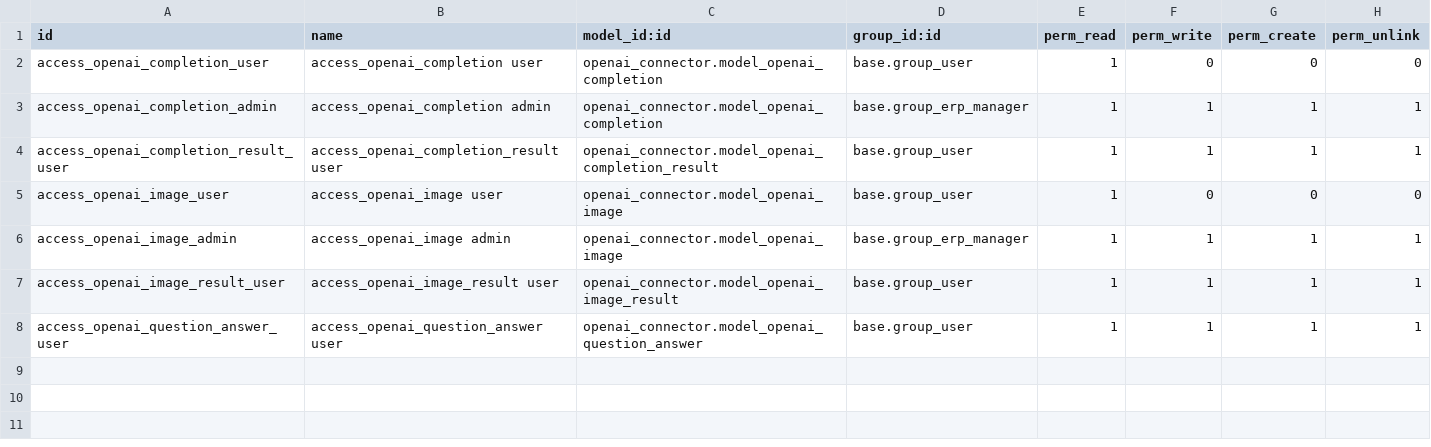
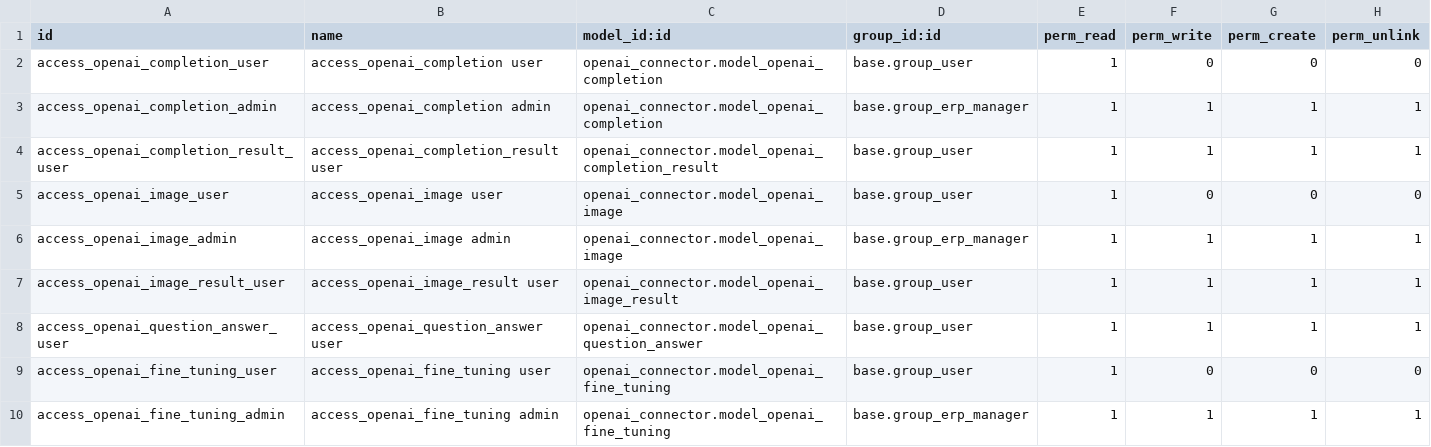
Before and after one commit to myrrkel/odoo-openai, a CSV file: openai_connector/security/ir.model.access.csv, drawn as a sheet; the diff names each change by its address in the sheet, - before the commit and + after, or states it on an @@ line.

Commit message:
[IMP] add fine-tuning

```diff
--- a/openai_connector/security/ir.model.access.csv
+++ b/openai_connector/security/ir.model.access.csv
+row 9: access_openai_fine_tuning_user | access_openai_fine_tuning user | openai_connector.model_openai_fine_tuning | base.group_user | 1 | 0 | 0 | 0
+row 10: access_openai_fine_tuning_admin | access_openai_fine_tuning admin | openai_connector.model_openai_fine_tuning | base.group_erp_manager | 1 | 1 | 1 | 1
```
Also changed, not shown: 8 other files.
